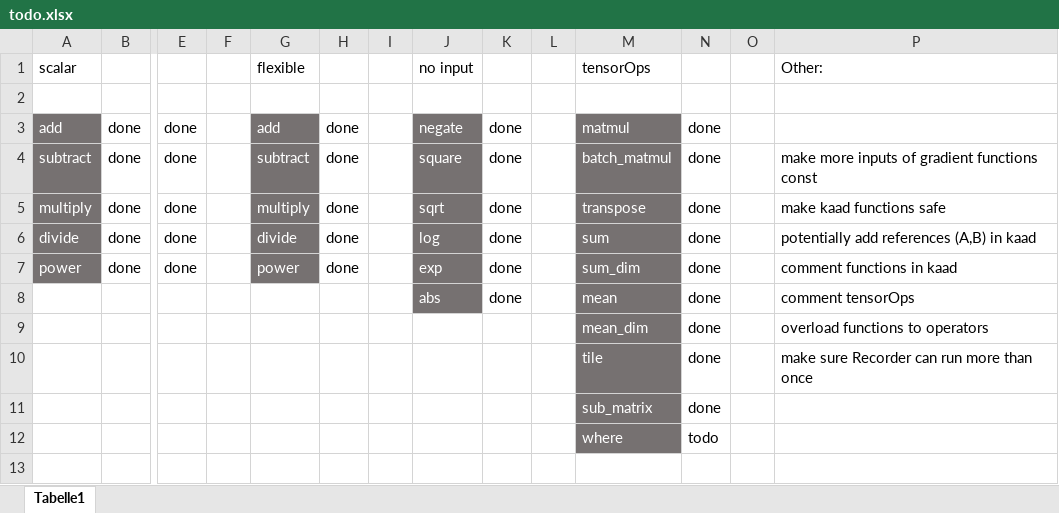
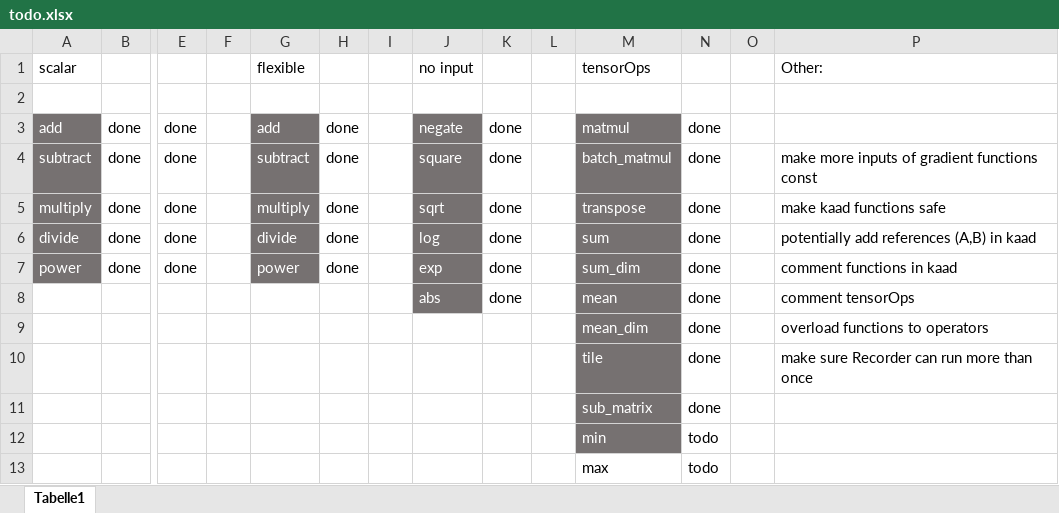
Before and after one commit to felixb419/kaad, an Excel workbook: todo.xlsx, sheet Tabelle1, drawn as a sheet; only a part is shown, gaps mark what is left out; values as stored, in another font and other column widths than the file's, no borders; conditional formats not drawn; rows hold the shown columns only; the diff names each change by its address in the sheet, - before the commit and + after, or states it on an @@ line.

Commit message:
updated todo

```diff
--- a/todo.xlsx (sheet Tabelle1)
+++ b/todo.xlsx (sheet Tabelle1)
-M12: where
+M12: min
+row 13:  |  |  |  |  |  |  |  |  |  | max | todo
```
